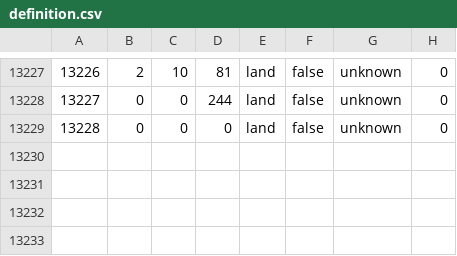
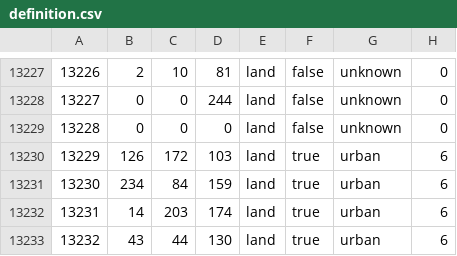
Before and after one commit to spiritofdefeat/Spirit-Of-Defeat-1.6, a CSV file: map/definition.csv, drawn as a sheet; only a part is shown, gaps mark what is left out; the diff names each change by its address in the sheet, - before the commit and + after, or states it on an @@ line.

```diff
--- a/map/definition.csv
+++ b/map/definition.csv
+row 13230: 13229 | 126 | 172 | 103 | land | true | urban | 6
+row 13231: 13230 | 234 | 84 | 159 | land | true | urban | 6
+row 13232: 13231 | 14 | 203 | 174 | land | true | urban | 6
+row 13233: 13232 | 43 | 44 | 130 | land | true | urban | 6
```
Also changed, not shown: 11 other files.
